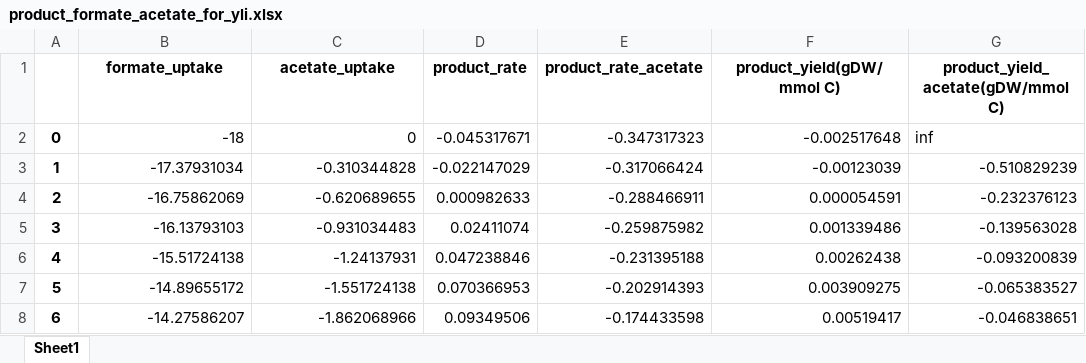
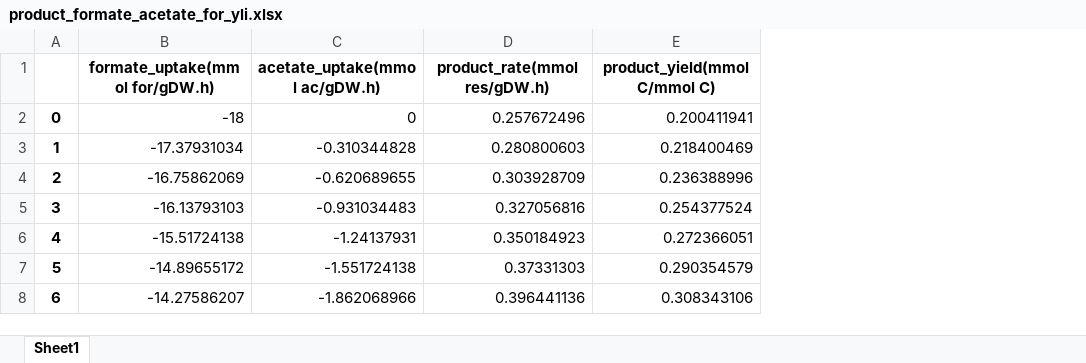
Before and after one commit to hongzhonglu/Yli_GEMs, an Excel workbook: result/product_formate_acetate_for_yli.xlsx, sheet Sheet1, drawn as a sheet; only a part is shown; values as stored, in another font and other column widths than the file's, no borders; removed rows and columns are numbered as before the commit, all else as after; the diff names each change by its address in the sheet, - before the commit and + after, or states it on an @@ line.

```diff
--- a/result/product_formate_acetate_for_yli.xlsx (sheet Sheet1)
+++ b/result/product_formate_acetate_for_yli.xlsx (sheet Sheet1)
-column D, rows 2-8: -0.045317671 | -0.022147029 | 0.000982633 | 0.02411074 | 0.047238846 | 0.070366953 | 0.09349506
-column E, rows 2-8: -0.347317323 | -0.317066424 | -0.288466911 | -0.259875982 | -0.231395188 | -0.202914393 | -0.174433598
-column F, rows 2-8: -0.002517648 | -0.00123039 | 0.000054591 | 0.001339486 | 0.00262438 | 0.003909275 | 0.00519417
-column G, rows 2-8: inf | -0.510829239 | -0.232376123 | -0.139563028 | -0.093200839 | -0.065383527 | -0.046838651
+column D, rows 2-8: 0.257672496 | 0.280800603 | 0.303928709 | 0.327056816 | 0.350184923 | 0.37331303 | 0.396441136
+column E, rows 2-8: 0.200411941 | 0.218400469 | 0.236388996 | 0.254377524 | 0.272366051 | 0.290354579 | 0.308343106
-row 1:  | formate_uptake | acetate_uptake | product_rate | product_rate_acetate | product_yield(gDW/mmol C) | product_yield_acetate(gDW/mmol C)
+row 1:  | formate_uptake(mmol for/gDW.h) | acetate_uptake(mmol ac/gDW.h) | product_rate(mmol res/gDW.h) | product_yield(mmol C/mmol C)
```
Also changed, not shown: result/formate_acetate_for_yli.xlsx, result/glucose_acetate_for_yli.xlsx, 7 other files.
